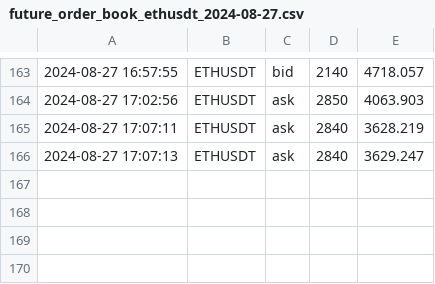
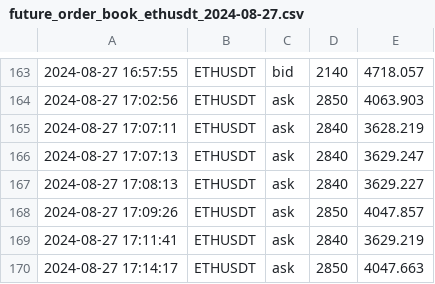
Before and after one commit to caotuanvu123/ob-btc-future, a CSV file: csv/futures/future_order_book_ethusdt_2024-08-27.csv, drawn as a sheet; only a part is shown, gaps mark what is left out; the diff names each change by its address in the sheet, - before the commit and + after, or states it on an @@ line.

```diff
--- a/csv/futures/future_order_book_ethusdt_2024-08-27.csv
+++ b/csv/futures/future_order_book_ethusdt_2024-08-27.csv
+row 167: 2024-08-27 17:08:13 | ETHUSDT | ask | 2840 | 3629.227
+row 168: 2024-08-27 17:09:26 | ETHUSDT | ask | 2850 | 4047.857
+row 169: 2024-08-27 17:11:41 | ETHUSDT | ask | 2840 | 3629.219
+row 170: 2024-08-27 17:14:17 | ETHUSDT | ask | 2850 | 4047.663
```
Also changed, not shown: 4 other files.
